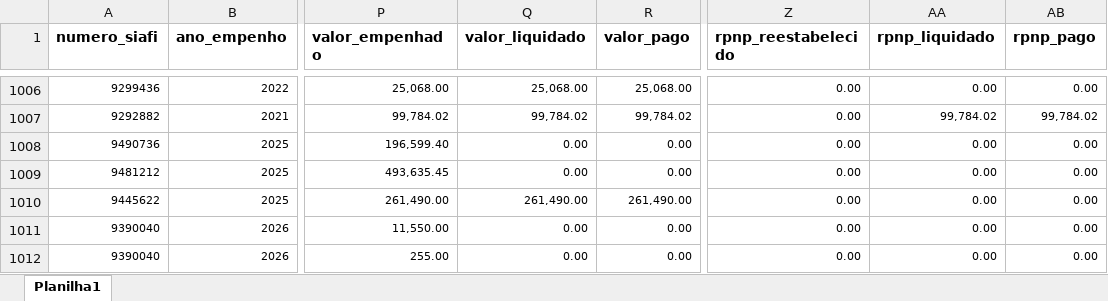
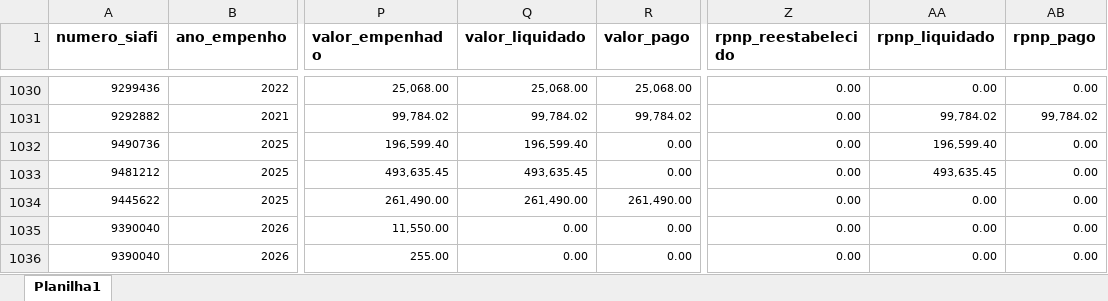
Before and after one commit to transparencia-mg/portal_emendas_federais, an Excel workbook: upload/execucao_transferencias_especiais_pix.xlsx, sheet Planilha1, drawn as a sheet; only a part is shown, gaps mark what is left out; values as stored, in another font and other column widths than the file's, no borders; addresses are those after the commit; the diff covers the shown part only; the diff names each change by its address in the sheet, - before the commit and + after, or states it on an @@ line.

```diff
--- a/upload/execucao_transferencias_especiais_pix.xlsx (sheet Planilha1)
+++ b/upload/execucao_transferencias_especiais_pix.xlsx (sheet Planilha1)
-Q1032 (valor_liquidado): 0.00
+Q1032 (valor_liquidado): 196,599.40
-AA1032 (rpnp_liquidado): 0.00
+AA1032 (rpnp_liquidado): 196,599.40
-Q1033 (valor_liquidado): 0.00
+Q1033 (valor_liquidado): 493,635.45
-AA1033 (rpnp_liquidado): 0.00
+AA1033 (rpnp_liquidado): 493,635.45
```
Also changed, not shown: 36 added rows and 151 edited cells elsewhere in this sheet, upload/dados_gerais_emendas.xlsx, upload/plano_execucao_emendas_pix.xlsx.
